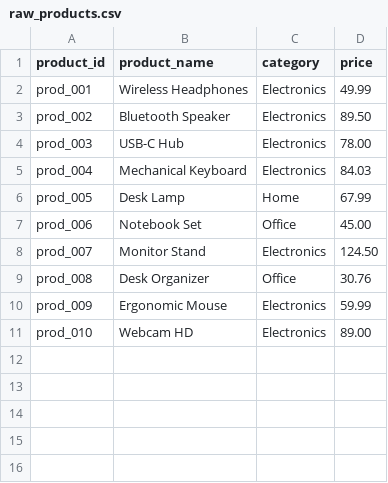
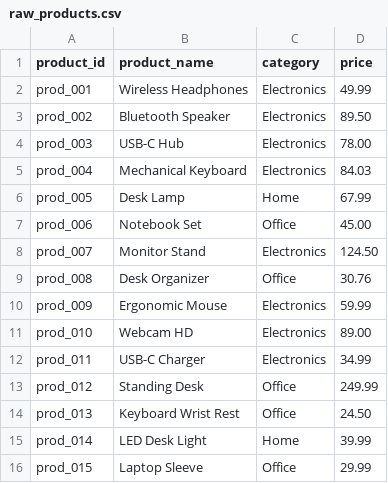
Before and after one commit to SatyamSingh1299/ecommerce-lakehouse-dbt-databricks, a CSV file: seeds/raw_products.csv, drawn as a sheet; the diff names each change by its address in the sheet, - before the commit and + after, or states it on an @@ line.

```diff
--- a/seeds/raw_products.csv
+++ b/seeds/raw_products.csv
+row 12: prod_011 | USB-C Charger | Electronics | 34.99
+row 13: prod_012 | Standing Desk | Office | 249.99
+row 14: prod_013 | Keyboard Wrist Rest | Office | 24.50
+row 15: prod_014 | LED Desk Light | Home | 39.99
+row 16: prod_015 | Laptop Sleeve | Office | 29.99
```
Also changed, not shown: seeds/raw_customers.csv, seeds/raw_order_items.csv, 7 other files.
